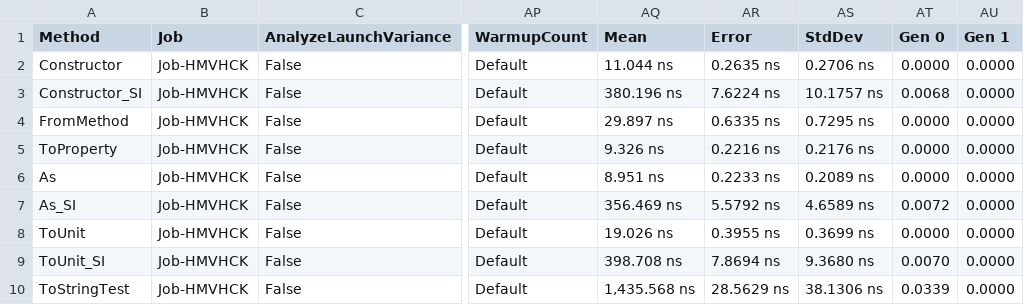
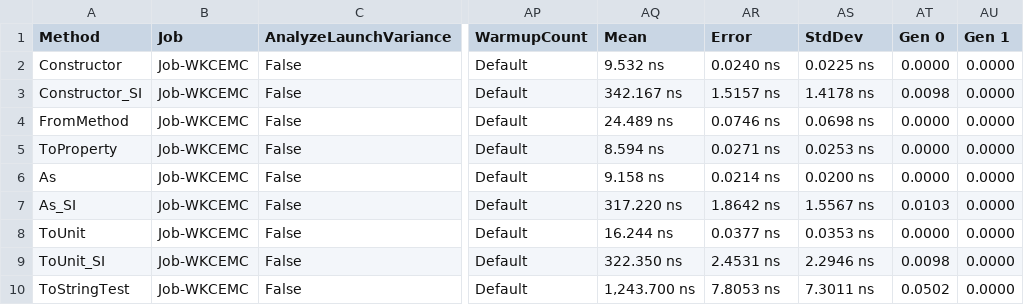
Before and after one commit to angularsen/UnitsNet, a CSV file: benchmarks/netcoreapp50/results/UnitsNet.Benchmark.UnitsNetBenchmarks-report.csv, drawn as a sheet; only a part is shown, gaps mark what is left out; the diff covers the shown part only; the diff names each change by its address in the sheet, - before the commit and + after, or states it on an @@ line.

Commit message:
Automatic benchmark generation for 6be7065e62b3a48ee75be8f7d14edf3fe6287910

```diff
--- a/benchmarks/netcoreapp50/results/UnitsNet.Benchmark.UnitsNetBenchmarks-report.csv
+++ b/benchmarks/netcoreapp50/results/UnitsNet.Benchmark.UnitsNetBenchmarks-report.csv
-B2:B10 (Job): Job-HMVHCK
+B2:B10 (Job): Job-WKCEMC
-AQ2 (Mean): 11.044 ns
+AQ2 (Mean): 9.532 ns
-AR2 (Error): 0.2635 ns
+AR2 (Error): 0.0240 ns
-AS2 (StdDev): 0.2706 ns
+AS2 (StdDev): 0.0225 ns
-AQ3 (Mean): 380.196 ns
+AQ3 (Mean): 342.167 ns
-AR3 (Error): 7.6224 ns
+AR3 (Error): 1.5157 ns
-AS3 (StdDev): 10.1757 ns
+AS3 (StdDev): 1.4178 ns
-AT3 (Gen 0): 0.0068
+AT3 (Gen 0): 0.0098
-AQ4 (Mean): 29.897 ns
+AQ4 (Mean): 24.489 ns
-AR4 (Error): 0.6335 ns
+AR4 (Error): 0.0746 ns
-AS4 (StdDev): 0.7295 ns
+AS4 (StdDev): 0.0698 ns
-AQ5 (Mean): 9.326 ns
+AQ5 (Mean): 8.594 ns
-AR5 (Error): 0.2216 ns
+AR5 (Error): 0.0271 ns
-AS5 (StdDev): 0.2176 ns
+AS5 (StdDev): 0.0253 ns
-AQ6 (Mean): 8.951 ns
+AQ6 (Mean): 9.158 ns
-AR6 (Error): 0.2233 ns
+AR6 (Error): 0.0214 ns
-AS6 (StdDev): 0.2089 ns
+AS6 (StdDev): 0.0200 ns
-AQ7 (Mean): 356.469 ns
+AQ7 (Mean): 317.220 ns
-AR7 (Error): 5.5792 ns
+AR7 (Error): 1.8642 ns
-AS7 (StdDev): 4.6589 ns
+AS7 (StdDev): 1.5567 ns
-AT7 (Gen 0): 0.0072
+AT7 (Gen 0): 0.0103
-AQ8 (Mean): 19.026 ns
+AQ8 (Mean): 16.244 ns
-AR8 (Error): 0.3955 ns
+AR8 (Error): 0.0377 ns
-AS8 (StdDev): 0.3699 ns
+AS8 (StdDev): 0.0353 ns
-AQ9 (Mean): 398.708 ns
+AQ9 (Mean): 322.350 ns
-AR9 (Error): 7.8694 ns
+AR9 (Error): 2.4531 ns
-AS9 (StdDev): 9.3680 ns
+AS9 (StdDev): 2.2946 ns
-AT9 (Gen 0): 0.0070
+AT9 (Gen 0): 0.0098
-AQ10 (Mean): 1,435.568 ns
+AQ10 (Mean): 1,243.700 ns
-AR10 (Error): 28.5629 ns
+AR10 (Error): 7.8053 ns
-AS10 (StdDev): 38.1306 ns
+AS10 (StdDev): 7.3011 ns
-AT10 (Gen 0): 0.0339
+AT10 (Gen 0): 0.0502
```
Also changed, not shown: 40 edited cells elsewhere in this file, 5 other files.
